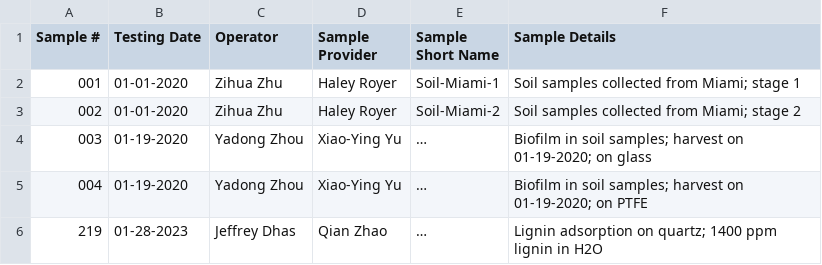
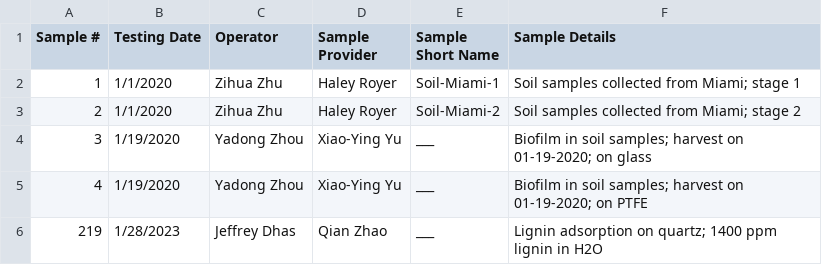
Before and after one commit to pnnl/pca-analysis, a CSV file: SIMS_PCA/SIMS_PCA/sims-data/Catalog/catalog.csv, drawn as a sheet.

Commit message:
Added selection mode and catalog files that generate based on user selections.

```diff
--- a/SIMS_PCA/SIMS_PCA/sims-data/Catalog/catalog.csv
+++ b/SIMS_PCA/SIMS_PCA/sims-data/Catalog/catalog.csv
@@ -1,6 +1,6 @@
 Sample #,Testing Date,Operator,Sample Provider,Sample Short Name,Sample Details
-001,01-01-2020,Zihua Zhu,Haley Royer,Soil-Miami-1,Soil samples collected from Miami; stage 1
-002,01-01-2020,Zihua Zhu,Haley Royer,Soil-Miami-2,Soil samples collected from Miami; stage 2
-003,01-19-2020,Yadong Zhou,Xiao-Ying Yu,…,Biofilm in soil samples; harvest on 01-19-2020; on glass
-004,01-19-2020,Yadong Zhou,Xiao-Ying Yu,…,Biofilm in soil samples; harvest on 01-19-2020; on PTFE
-219,01-28-2023,Jeffrey Dhas,Qian Zhao,…,Lignin adsorption on quartz; 1400 ppm lignin in H2O
+1,1/1/2020,Zihua Zhu,Haley Royer,Soil-Miami-1,Soil samples collected from Miami; stage 1
+2,1/1/2020,Zihua Zhu,Haley Royer,Soil-Miami-2,Soil samples collected from Miami; stage 2
+3,1/19/2020,Yadong Zhou,Xiao-Ying Yu,___,Biofilm in soil samples; harvest on 01-19-2020; on glass
+4,1/19/2020,Yadong Zhou,Xiao-Ying Yu,___,Biofilm in soil samples; harvest on 01-19-2020; on PTFE
+219,1/28/2023,Jeffrey Dhas,Qian Zhao,___,Lignin adsorption on quartz; 1400 ppm lignin in H2O
```
Also changed, not shown: 2 other files.
